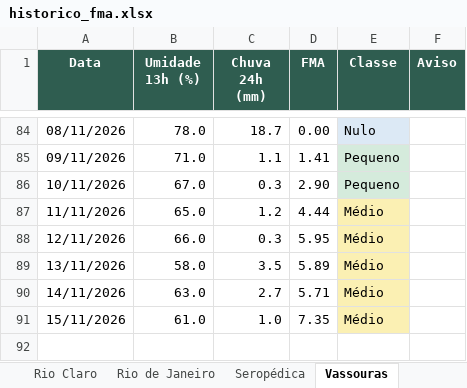
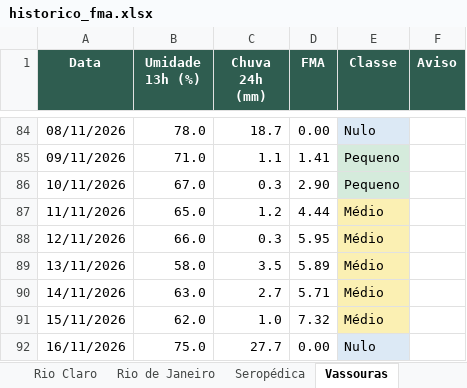
Before and after one commit to kovalsykib/painel-fma, an Excel workbook: docs/historico_fma.xlsx, sheet Vassouras, drawn as a sheet; only a part is shown, gaps mark what is left out; values as stored, in another font and other column widths than the file's, no borders; the diff names each change by its address in the sheet, - before the commit and + after, or states it on an @@ line.

```diff
--- a/docs/historico_fma.xlsx (sheet Vassouras)
+++ b/docs/historico_fma.xlsx (sheet Vassouras)
-B91 (Umidade 13h (%)): 61.0
+B91 (Umidade 13h (%)): 62.0
-D91 (FMA): 7.35
+D91 (FMA): 7.32
+row 92: 16/11/2026 | 75.0 | 27.7 | 0.00 | Nulo
```
Also changed, not shown: sheet Mangaratiba, sheet Rio de Janeiro, sheet Piraí, sheet Rio Claro, sheet Engenheiro Paulo de Frontin, sheet Mendes, 9 more sheets, 33 other files.
